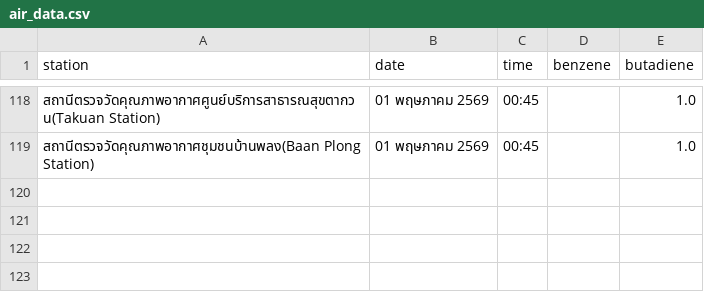
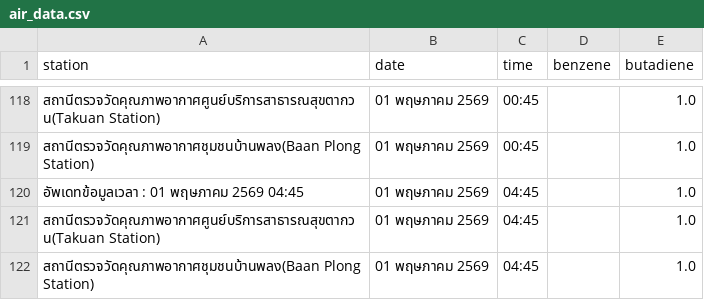
Before and after one commit to jeeraphat8647/air-monitor2, a CSV file: data/air_data.csv, drawn as a sheet; only a part is shown, gaps mark what is left out; the diff names each change by its address in the sheet, - before the commit and + after, or states it on an @@ line.

```diff
--- a/data/air_data.csv
+++ b/data/air_data.csv
+row 120: อัพเดทข้อมูลเวลา : 01 พฤษภาคม 2569 04:45 | 01 พฤษภาคม 2569 | 04:45 |  | 1.0
+row 121: สถานีตรวจวัดคุณภาพอากาศศูนย์บริการสาธารณสุขตากวน(Takuan Station) | 01 พฤษภาคม 2569 | 04:45 |  | 1.0
+row 122: สถานีตรวจวัดคุณภาพอากาศชุมชนบ้านพลง(Baan Plong Station) | 01 พฤษภาคม 2569 | 04:45 |  | 1.0
```
Also changed, not shown: 1 other file.
